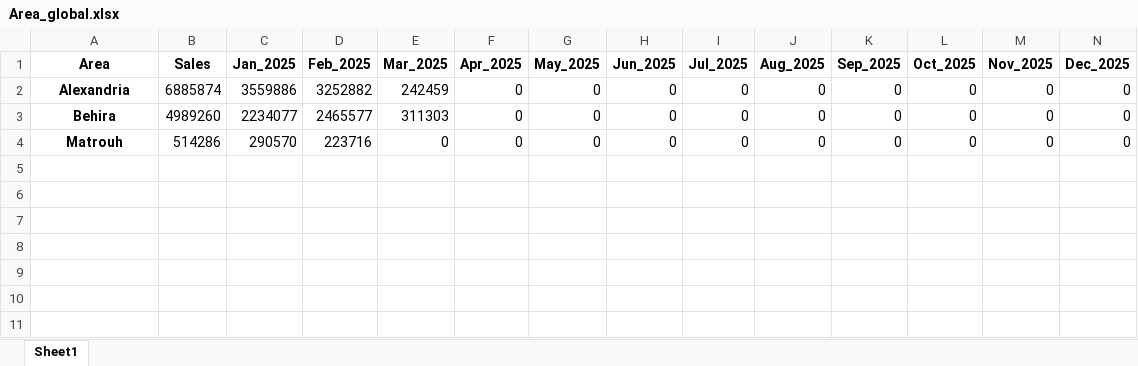
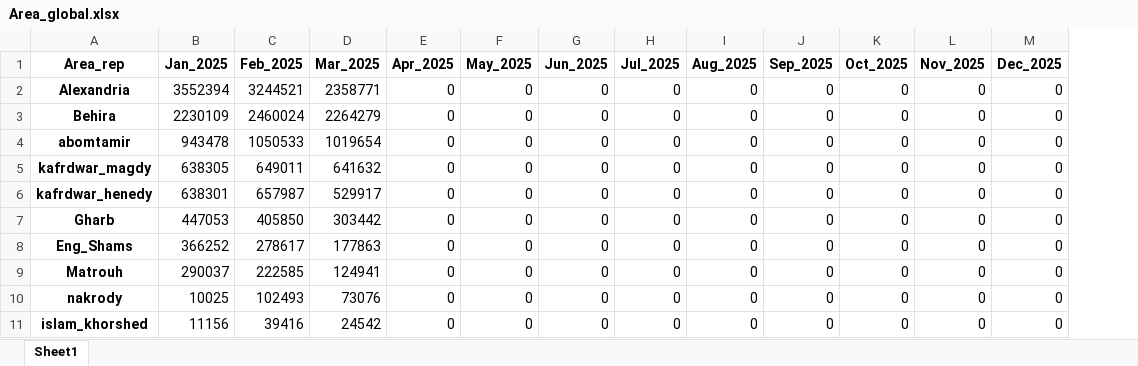
Before and after one commit to Drwaleed2022/render_demo_2025, an Excel workbook: Area_global.xlsx, sheet Sheet1, drawn as a sheet; only a part is shown; values as stored, in another font and other column widths than the file's, no borders; removed rows and columns are numbered as before the commit, all else as after; rows hold the shown columns only; the diff names each change by its address in the sheet, - before the commit and + after, or states it on an @@ line.

Commit message:
Add files via upload

```diff
--- a/Area_global.xlsx (sheet Sheet1)
+++ b/Area_global.xlsx (sheet Sheet1)
-column B (Sales), rows 2-4: 6885874 | 4989260 | 514286
-A1: Area
+A1: Area_rep
-B2 (Jan_2025): 3559886
+B2 (Jan_2025): 3552394
-C2 (Feb_2025): 3252882
+C2 (Feb_2025): 3244521
-D2 (Mar_2025): 242459
+D2 (Mar_2025): 2358771
-B3 (Jan_2025): 2234077
+B3 (Jan_2025): 2230109
-C3 (Feb_2025): 2465577
+C3 (Feb_2025): 2460024
-D3 (Mar_2025): 311303
+D3 (Mar_2025): 2264279
+row 4: abomtamir | 943478 | 1050533 | 1019654 | 0 | 0 | 0 | 0 | 0 | 0 | 0 | 0 | 0
+row 5: kafrdwar_magdy | 638305 | 649011 | 641632 | 0 | 0 | 0 | 0 | 0 | 0 | 0 | 0 | 0
+row 6: kafrdwar_henedy | 638301 | 657987 | 529917 | 0 | 0 | 0 | 0 | 0 | 0 | 0 | 0 | 0
+row 7: Gharb | 447053 | 405850 | 303442 | 0 | 0 | 0 | 0 | 0 | 0 | 0 | 0 | 0
+row 8: Eng_Shams | 366252 | 278617 | 177863 | 0 | 0 | 0 | 0 | 0 | 0 | 0 | 0 | 0
-B9 (Jan_2025): 290570
+B9 (Jan_2025): 290037
-C9 (Feb_2025): 223716
+C9 (Feb_2025): 222585
-D9 (Mar_2025): 0
+D9 (Mar_2025): 124941
+row 10: nakrody | 10025 | 102493 | 73076 | 0 | 0 | 0 | 0 | 0 | 0 | 0 | 0 | 0
+row 11: islam_khorshed | 11156 | 39416 | 24542 | 0 | 0 | 0 | 0 | 0 | 0 | 0 | 0 | 0
```
